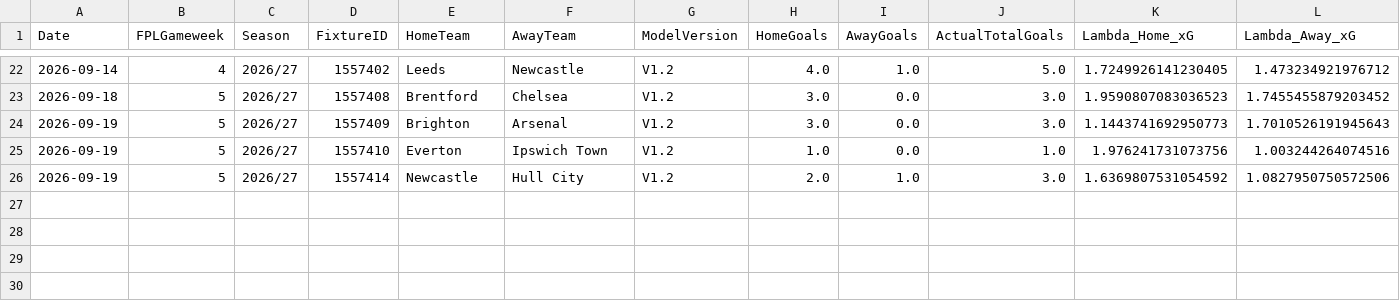
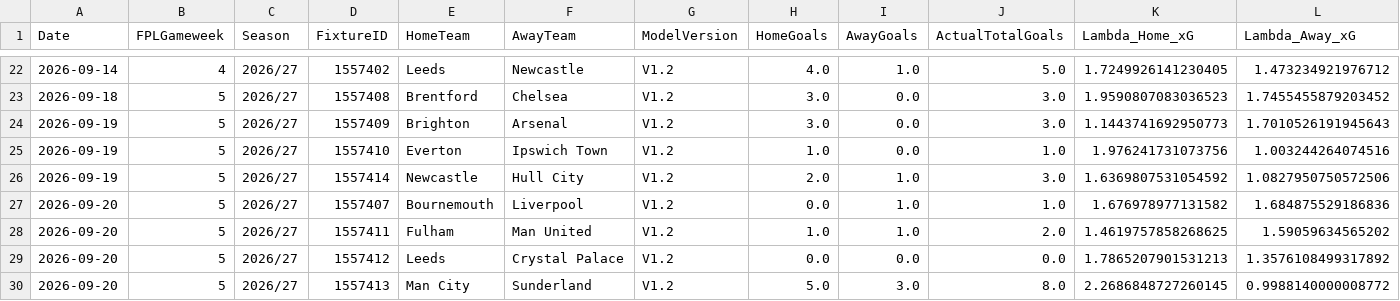
Before and after one commit to mkcesc1988/epl-prediction-engine, a CSV file: data/history/post_match_process_history.csv, drawn as a sheet; only a part is shown, gaps mark what is left out; rows hold the shown columns only; the diff names each change by its address in the sheet, - before the commit and + after, or states it on an @@ line.

```diff
--- a/data/history/post_match_process_history.csv
+++ b/data/history/post_match_process_history.csv
+row 27: 2026-09-20 | 5 | 2026/27 | 1557407 | Bournemouth | Liverpool | V1.2 | 0.0 | 1.0 | 1.0 | 1.676978977131582 | 1.684875529186836
+row 28: 2026-09-20 | 5 | 2026/27 | 1557411 | Fulham | Man United | V1.2 | 1.0 | 1.0 | 2.0 | 1.4619757858268625 | 1.59059634565202
+row 29: 2026-09-20 | 5 | 2026/27 | 1557412 | Leeds | Crystal Palace | V1.2 | 0.0 | 0.0 | 0.0 | 1.7865207901531213 | 1.3576108499317892
+row 30: 2026-09-20 | 5 | 2026/27 | 1557413 | Man City | Sunderland | V1.2 | 5.0 | 3.0 | 8.0 | 2.2686848727260145 | 0.9988140000008772
```
